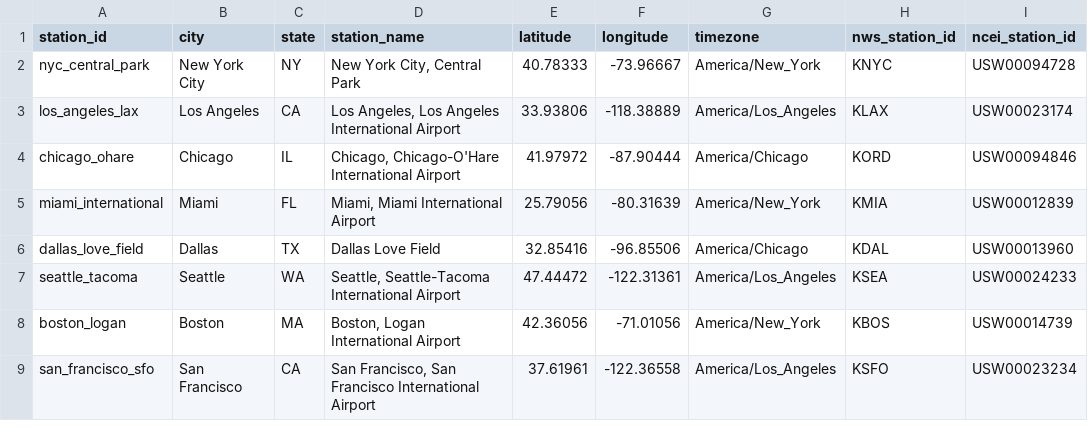
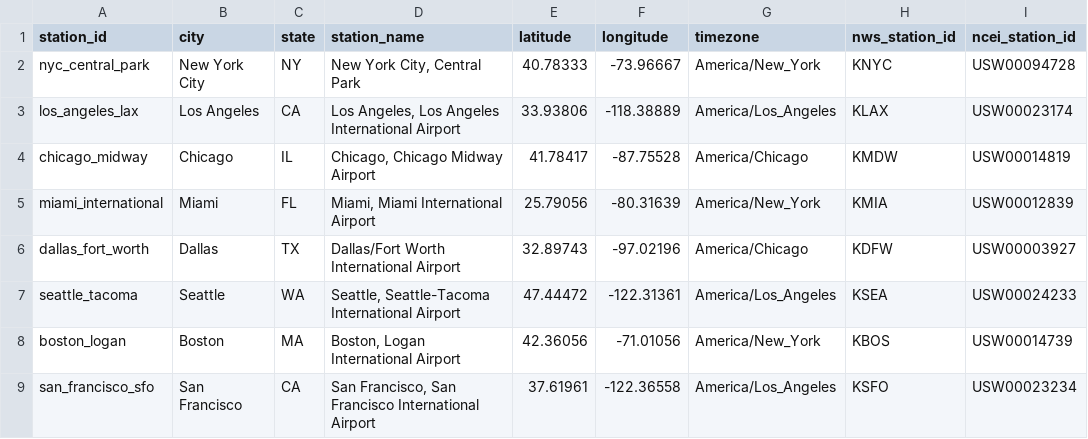
Before and after one commit to Kmunoz2022/Forecast-Accuracy-Dashboard, a CSV file: config/stations.csv, drawn as a sheet; only a part is shown; the diff names each change by its address in the sheet, - before the commit and + after, or states it on an @@ line.

Commit message:
Use Kalshi stations as the single registry for all collectors

```diff
--- a/config/stations.csv
+++ b/config/stations.csv
-A4 (station_id): chicago_ohare
+A4 (station_id): chicago_midway
-D4 (station_name): Chicago, Chicago-O'Hare International Airport
+D4 (station_name): Chicago, Chicago Midway Airport
-E4 (latitude): 41.97972
+E4 (latitude): 41.78417
-F4 (longitude): -87.90444
+F4 (longitude): -87.75528
-H4 (nws_station_id): KORD
+H4 (nws_station_id): KMDW
-I4 (ncei_station_id): USW00094846
+I4 (ncei_station_id): USW00014819
-A6 (station_id): dallas_love_field
+A6 (station_id): dallas_fort_worth
-D6 (station_name): Dallas Love Field
+D6 (station_name): Dallas/Fort Worth International Airport
-E6 (latitude): 32.85416
+E6 (latitude): 32.89743
-F6 (longitude): -96.85506
+F6 (longitude): -97.02196
-H6 (nws_station_id): KDAL
+H6 (nws_station_id): KDFW
-I6 (ncei_station_id): USW00013960
+I6 (ncei_station_id): USW00003927
```
Also changed, not shown: 6 other files.
